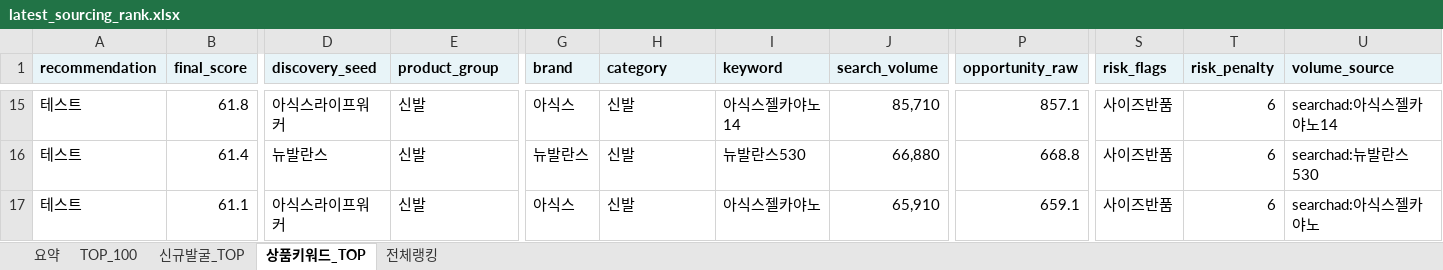
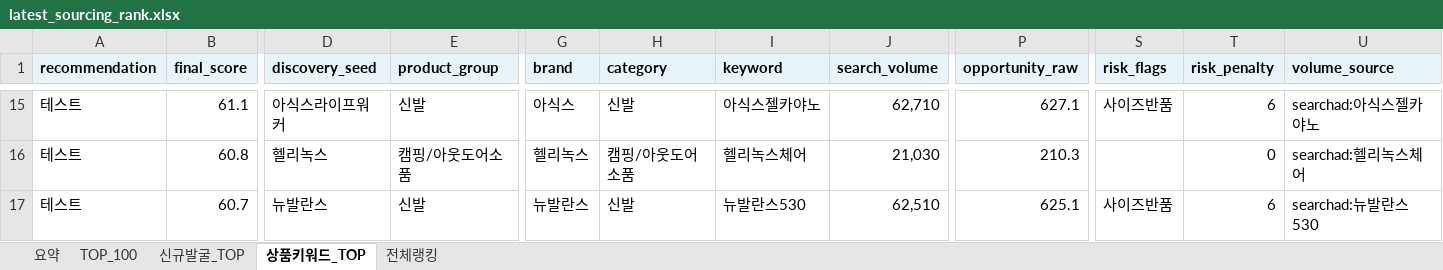
Before and after one commit to tokyonyang/soursing_item, an Excel workbook: dashboard_data/latest_sourcing_rank.xlsx, sheet 상품키워드_TOP, drawn as a sheet; only a part is shown, gaps mark what is left out; values as stored, in another font and other column widths than the file's, no borders; the diff covers the shown part only; the diff names each change by its address in the sheet, - before the commit and + after, or states it on an @@ line.

```diff
--- a/dashboard_data/latest_sourcing_rank.xlsx (sheet 상품키워드_TOP)
+++ b/dashboard_data/latest_sourcing_rank.xlsx (sheet 상품키워드_TOP)
-B15 (final_score): 61.8
+B15 (final_score): 61.1
-I15 (keyword): 아식스젤카야노14
+I15 (keyword): 아식스젤카야노
-J15 (search_volume): 85,710
+J15 (search_volume): 62,710
-P15 (opportunity_raw): 857.1
+P15 (opportunity_raw): 627.1
-U15 (volume_source): searchad:아식스젤카야노14
+U15 (volume_source): searchad:아식스젤카야노
-B16 (final_score): 61.4
+B16 (final_score): 60.8
-D16 (discovery_seed): 뉴발란스
+D16 (discovery_seed): 헬리녹스
-E16 (product_group): 신발
+E16 (product_group): 캠핑/아웃도어소품
-G16 (brand): 뉴발란스
+G16 (brand): 헬리녹스
-H16 (category): 신발
+H16 (category): 캠핑/아웃도어소품
-I16 (keyword): 뉴발란스530
+I16 (keyword): 헬리녹스체어
-J16 (search_volume): 66,880
+J16 (search_volume): 21,030
-P16 (opportunity_raw): 668.8
+P16 (opportunity_raw): 210.3
-S16 (risk_flags): 사이즈반품
+S16 (risk_flags): (empty)
-T16 (risk_penalty): 6
+T16 (risk_penalty): 0
-U16 (volume_source): searchad:뉴발란스530
+U16 (volume_source): searchad:헬리녹스체어
-B17 (final_score): 61.1
+B17 (final_score): 60.7
-D17 (discovery_seed): 아식스라이프워커
+D17 (discovery_seed): 뉴발란스
-G17 (brand): 아식스
+G17 (brand): 뉴발란스
-I17 (keyword): 아식스젤카야노
+I17 (keyword): 뉴발란스530
-J17 (search_volume): 65,910
+J17 (search_volume): 62,510
-P17 (opportunity_raw): 659.1
+P17 (opportunity_raw): 625.1
-U17 (volume_source): searchad:아식스젤카야노
+U17 (volume_source): searchad:뉴발란스530
```
Also changed, not shown: 800 edited cells elsewhere in this sheet, sheet 전체랭킹, sheet TOP_100, sheet 요약, 3 other files.
